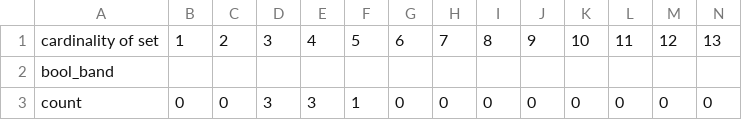
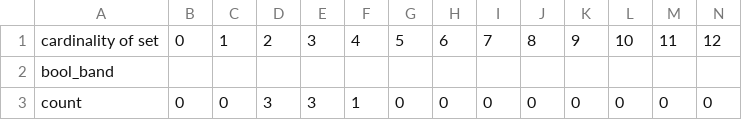
Before and after one commit to VictorYYW/syrup_artifacts, a CSV file: experiment/Expert+BC/result.csv, drawn as a sheet; only a part is shown; removed rows and columns are numbered as before the commit, all else as after; rows hold the shown columns only; the diff names each change by its address in the sheet, - before the commit and + after, or states it on an @@ line.

Commit message:
fix header in result.csv

```diff
--- a/experiment/Expert+BC/result.csv
+++ b/experiment/Expert+BC/result.csv
-row 1: cardinality of set | 1 | 2 | 3 | 4 | 5 | 6 | 7 | 8 | 9 | 10 | 11 | 12 | 13
+row 1: cardinality of set | 0 | 1 | 2 | 3 | 4 | 5 | 6 | 7 | 8 | 9 | 10 | 11 | 12
```
Also changed, not shown: experiment/Expert/result.csv, experiment/Random+BC/result.csv, 3 other files.
